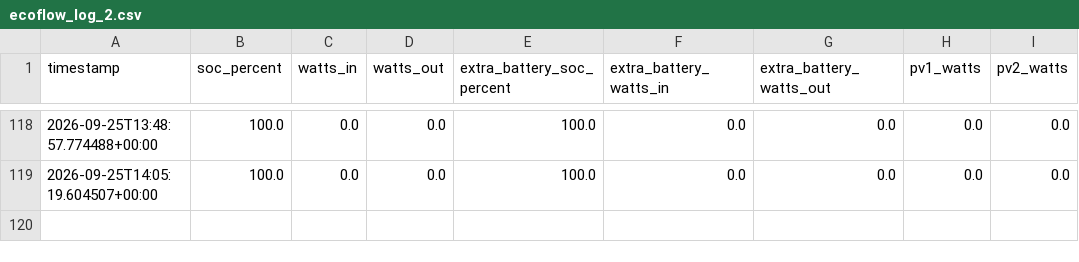
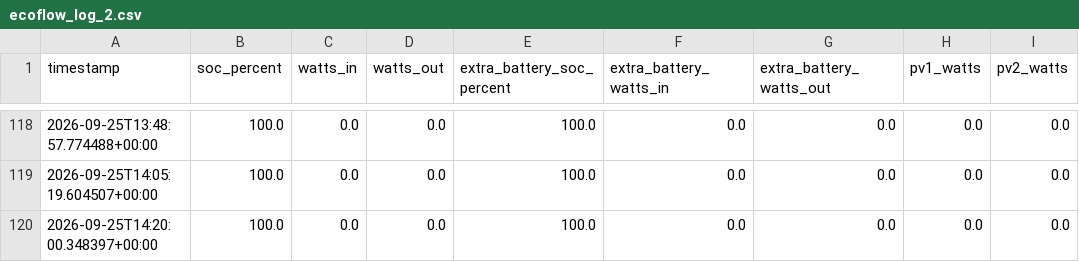
Before and after one commit to camsonne/Ecoflow2logger, a CSV file: data/ecoflow_log_2.csv, drawn as a sheet; only a part is shown, gaps mark what is left out; the diff names each change by its address in the sheet, - before the commit and + after, or states it on an @@ line.

```diff
--- a/data/ecoflow_log_2.csv
+++ b/data/ecoflow_log_2.csv
+row 120: 2026-09-25T14:20:00.348397+00:00 | 100.0 | 0.0 | 0.0 | 100.0 | 0.0 | 0.0 | 0.0 | 0.0
```
Also changed, not shown: data/ecoflow_log.csv, 2 other files.
